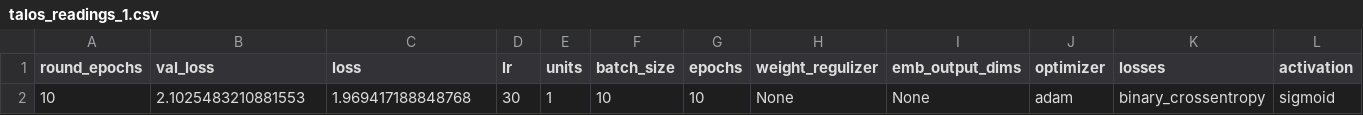
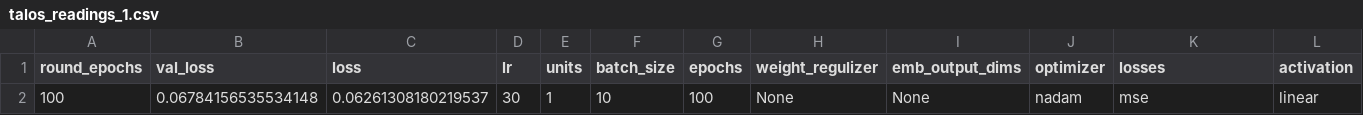
Before and after one commit to shakkeel1330/cook-imly, a CSV file: imly/talos_readings_1.csv, drawn as a sheet; only a part is shown; removed rows and columns are numbered as before the commit, all else as after; rows hold the shown columns only; the diff names each change by its address in the sheet, - before the commit and + after, or states it on an @@ line.

```diff
--- a/imly/talos_readings_1.csv
+++ b/imly/talos_readings_1.csv
-row 2: 10 | 2.1025483210881553 | 1.969417188848768 | 30 | 1 | 10 | 10 | None | None | adam | binary_crossentropy | sigmoid
+row 2: 100 | 0.06784156535534148 | 0.06261308180219537 | 30 | 1 | 10 | 100 | None | None | nadam | mse | linear
```
Also changed, not shown: 3 other files.
